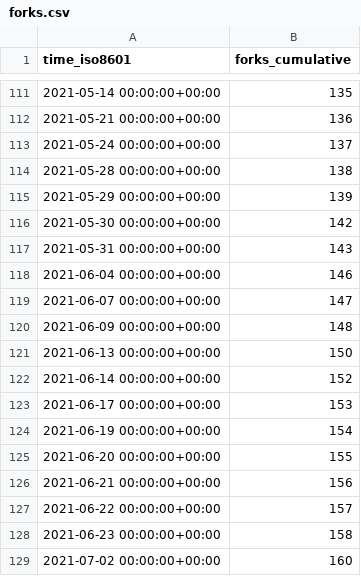
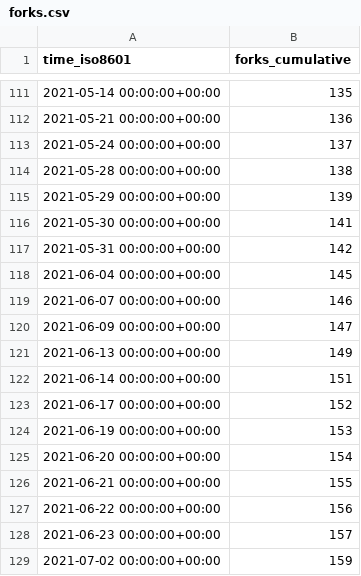
Before and after one commit to fadeev/stats, a CSV file: tendermint/starport/ghrs-data/forks.csv, drawn as a sheet; only a part is shown, gaps mark what is left out.

```diff
--- a/tendermint/starport/ghrs-data/forks.csv
+++ b/tendermint/starport/ghrs-data/forks.csv
@@ -115,15 +115,15 @@ time_iso8601,forks_cumulative
 2021-05-29 00:00:00+00:00,139
-2021-05-30 00:00:00+00:00,142
-2021-05-31 00:00:00+00:00,143
-2021-06-04 00:00:00+00:00,146
-2021-06-07 00:00:00+00:00,147
-2021-06-09 00:00:00+00:00,148
-2021-06-13 00:00:00+00:00,150
-2021-06-14 00:00:00+00:00,152
-2021-06-17 00:00:00+00:00,153
-2021-06-19 00:00:00+00:00,154
-2021-06-20 00:00:00+00:00,155
-2021-06-21 00:00:00+00:00,156
-2021-06-22 00:00:00+00:00,157
-2021-06-23 00:00:00+00:00,158
-2021-07-02 00:00:00+00:00,160
+2021-05-30 00:00:00+00:00,141
+2021-05-31 00:00:00+00:00,142
+2021-06-04 00:00:00+00:00,145
+2021-06-07 00:00:00+00:00,146
+2021-06-09 00:00:00+00:00,147
+2021-06-13 00:00:00+00:00,149
+2021-06-14 00:00:00+00:00,151
+2021-06-17 00:00:00+00:00,152
+2021-06-19 00:00:00+00:00,153
+2021-06-20 00:00:00+00:00,154
+2021-06-21 00:00:00+00:00,155
+2021-06-22 00:00:00+00:00,156
+2021-06-23 00:00:00+00:00,157
+2021-07-02 00:00:00+00:00,159
```
